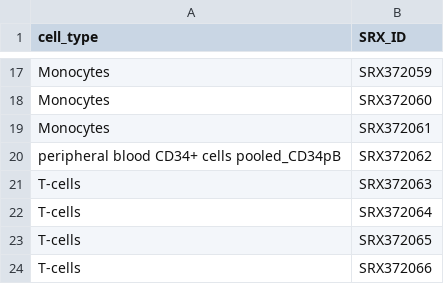
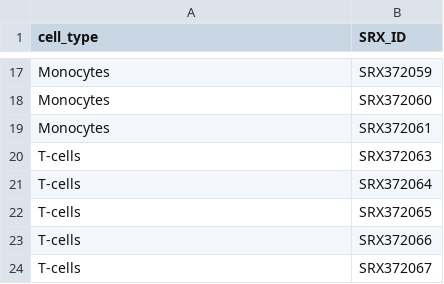
Before and after one commit to Oshlack/MINTIE-paper-analysis, a TSV file: data/leucegene/celltypes_info.tsv, drawn as a sheet; only a part is shown, gaps mark what is left out; the shorter side is filled out with more unchanged rows.

```diff
--- a/data/leucegene/celltypes_info.tsv
+++ b/data/leucegene/celltypes_info.tsv
@@ -19,3 +19,2 @@ Monocytes	SRX372060
 Monocytes	SRX372061
-peripheral blood CD34+ cells pooled_CD34pB	SRX372062
 T-cells	SRX372063
```
Also changed, not shown: 3 other files.
